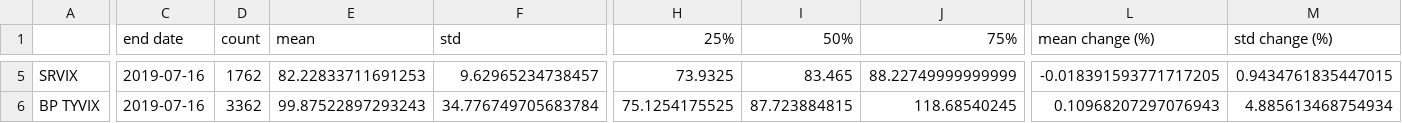
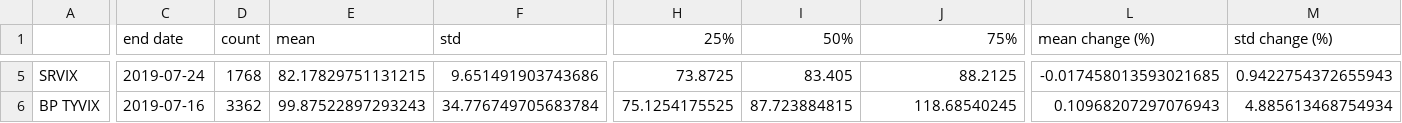
Before and after one commit to gaibo/gzap, a CSV file: output/FIVIX Empirical Primer/Basic Statistics for Interest Rate VIX.csv, drawn as a sheet; only a part is shown, gaps mark what is left out; the diff covers the shown part only; the diff names each change by its address in the sheet, - before the commit and + after, or states it on an @@ line.

```diff
--- a/output/FIVIX Empirical Primer/Basic Statistics for Interest Rate VIX.csv
+++ b/output/FIVIX Empirical Primer/Basic Statistics for Interest Rate VIX.csv
-C5 (end date): 2019-07-16
+C5 (end date): 2019-07-24
-D5 (count): 1762
+D5 (count): 1768
-E5 (mean): 82.22833711691253
+E5 (mean): 82.17829751131215
-F5 (std): 9.62965234738457
+F5 (std): 9.651491903743686
-H5 (25%): 73.9325
+H5 (25%): 73.8725
-I5 (50%): 83.465
+I5 (50%): 83.405
-J5 (75%): 88.22749999999999
+J5 (75%): 88.2125
-L5 (mean change (%)): -0.018391593771717205
+L5 (mean change (%)): -0.017458013593021685
-M5 (std change (%)): 0.9434761835447015
+M5 (std change (%)): 0.9422754372655943
```
Also changed, not shown: 35 edited cells elsewhere in this file, output/FIVIX Empirical Primer/Basic Statistics for Basis Point Credit VIX.csv, output/FIVIX Empirical Primer/Change Table for Interest Rate VIX.csv, 30 other files.
